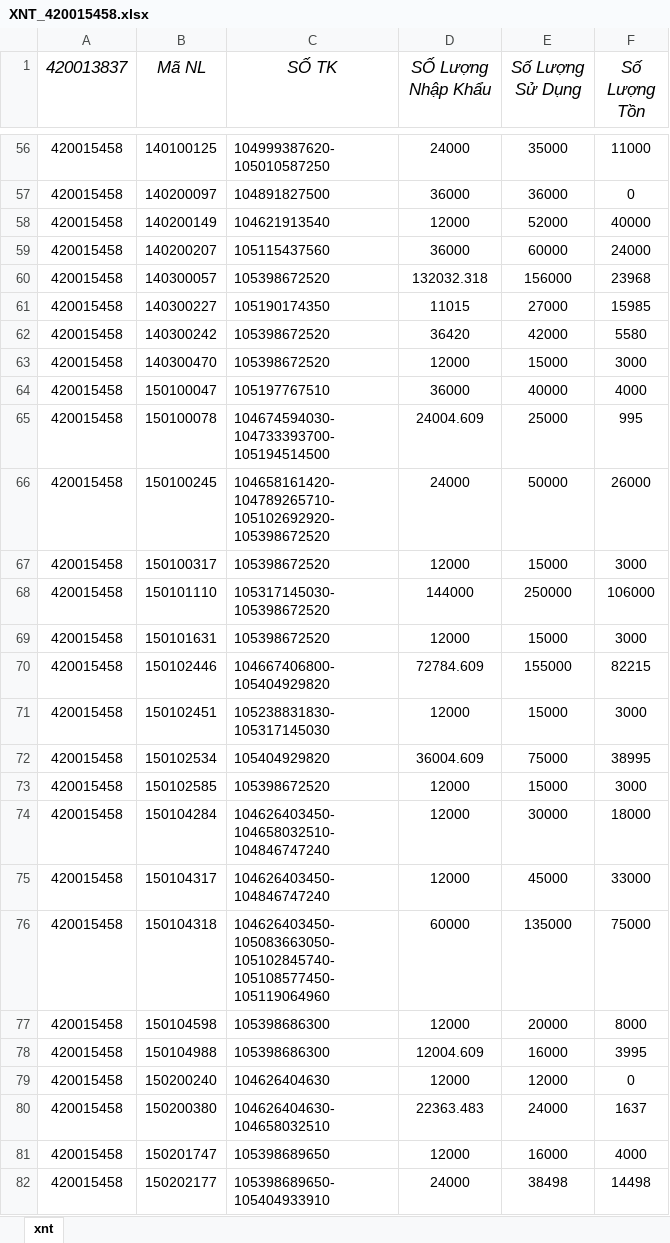
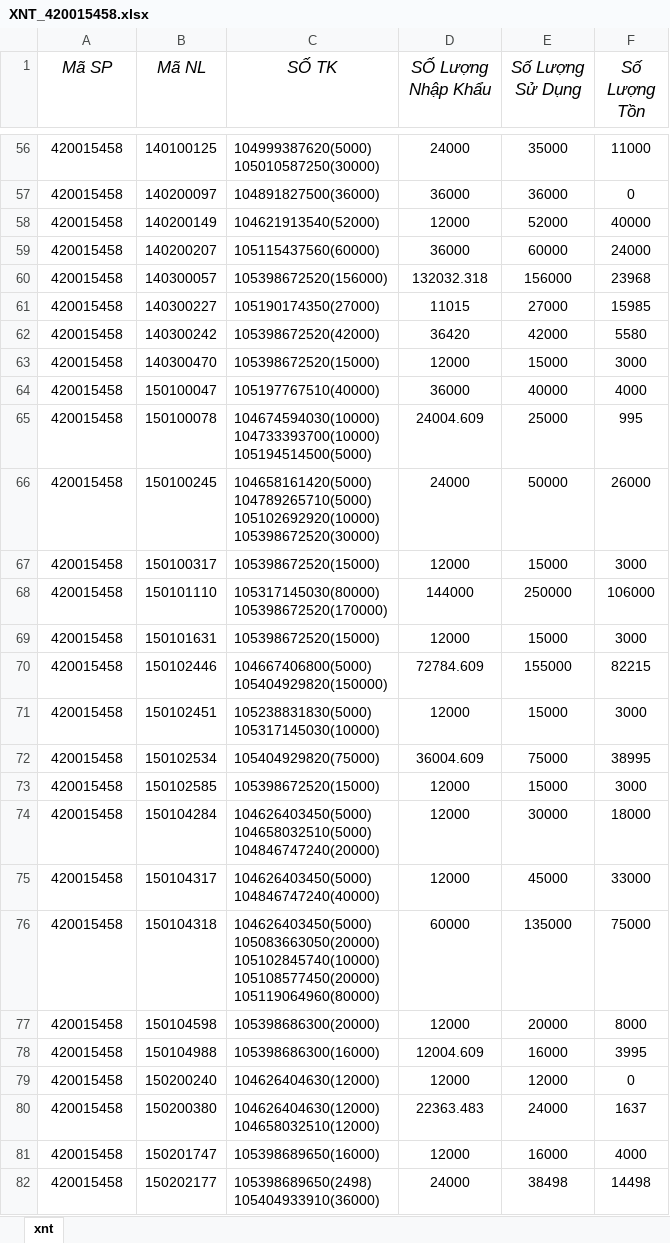
Before and after one commit to kentDevOps/hanaVBA, an Excel workbook: xnt/XNT_420015458.xlsx, sheet xnt, drawn as a sheet; only a part is shown, gaps mark what is left out; values as stored, in another font and other column widths than the file's, no borders; ↵ is a line break in a cell; the diff covers the shown part only; the diff names each change by its address in the sheet, - before the commit and + after, or states it on an @@ line.

```diff
--- a/xnt/XNT_420015458.xlsx (sheet xnt)
+++ b/xnt/XNT_420015458.xlsx (sheet xnt)
-A1: 420013837
+A1: Mã SP
-C56 (SỐ TK): 104999387620- ↵ 105010587250
+C56 (SỐ TK): 104999387620(5000) ↵ 105010587250(30000)
-C57 (SỐ TK): 104891827500
+C57 (SỐ TK): 104891827500(36000)
-C58 (SỐ TK): 104621913540
+C58 (SỐ TK): 104621913540(52000)
-C59 (SỐ TK): 105115437560
+C59 (SỐ TK): 105115437560(60000)
-C60 (SỐ TK): 105398672520
+C60 (SỐ TK): 105398672520(156000)
-C61 (SỐ TK): 105190174350
+C61 (SỐ TK): 105190174350(27000)
-C62 (SỐ TK): 105398672520
+C62 (SỐ TK): 105398672520(42000)
-C63 (SỐ TK): 105398672520
+C63 (SỐ TK): 105398672520(15000)
-C64 (SỐ TK): 105197767510
+C64 (SỐ TK): 105197767510(40000)
-C65 (SỐ TK): 104674594030- ↵ 104733393700- ↵ 105194514500
+C65 (SỐ TK): 104674594030(10000) ↵ 104733393700(10000) ↵ 105194514500(5000)
-C66 (SỐ TK): 104658161420- ↵ 104789265710- ↵ 105102692920- ↵ 105398672520
+C66 (SỐ TK): 104658161420(5000) ↵ 104789265710(5000) ↵ 105102692920(10000) ↵ 105398672520(30000)
-C67 (SỐ TK): 105398672520
+C67 (SỐ TK): 105398672520(15000)
-C68 (SỐ TK): 105317145030- ↵ 105398672520
+C68 (SỐ TK): 105317145030(80000) ↵ 105398672520(170000)
-C69 (SỐ TK): 105398672520
+C69 (SỐ TK): 105398672520(15000)
-C70 (SỐ TK): 104667406800- ↵ 105404929820
+C70 (SỐ TK): 104667406800(5000) ↵ 105404929820(150000)
-C71 (SỐ TK): 105238831830- ↵ 105317145030
+C71 (SỐ TK): 105238831830(5000) ↵ 105317145030(10000)
-C72 (SỐ TK): 105404929820
+C72 (SỐ TK): 105404929820(75000)
-C73 (SỐ TK): 105398672520
+C73 (SỐ TK): 105398672520(15000)
-C74 (SỐ TK): 104626403450- ↵ 104658032510- ↵ 104846747240
+C74 (SỐ TK): 104626403450(5000) ↵ 104658032510(5000) ↵ 104846747240(20000)
-C75 (SỐ TK): 104626403450- ↵ 104846747240
+C75 (SỐ TK): 104626403450(5000) ↵ 104846747240(40000)
-C76 (SỐ TK): 104626403450- ↵ 105083663050- ↵ 105102845740- ↵ 105108577450- ↵ 105119064960
+C76 (SỐ TK): 104626403450(5000) ↵ 105083663050(20000) ↵ 105102845740(10000) ↵ 105108577450(20000) ↵ 105119064960(80000)
-C77 (SỐ TK): 105398686300
+C77 (SỐ TK): 105398686300(20000)
-C78 (SỐ TK): 105398686300
+C78 (SỐ TK): 105398686300(16000)
-C79 (SỐ TK): 104626404630
+C79 (SỐ TK): 104626404630(12000)
-C80 (SỐ TK): 104626404630- ↵ 104658032510
+C80 (SỐ TK): 104626404630(12000) ↵ 104658032510(12000)
-C81 (SỐ TK): 105398689650
+C81 (SỐ TK): 105398689650(16000)
-C82 (SỐ TK): 105398689650- ↵ 105404933910
+C82 (SỐ TK): 105398689650(2498) ↵ 105404933910(36000)
```
Also changed, not shown: 93 edited cells elsewhere in this sheet, report/Report_420015458.xlsx, 41 other files.
